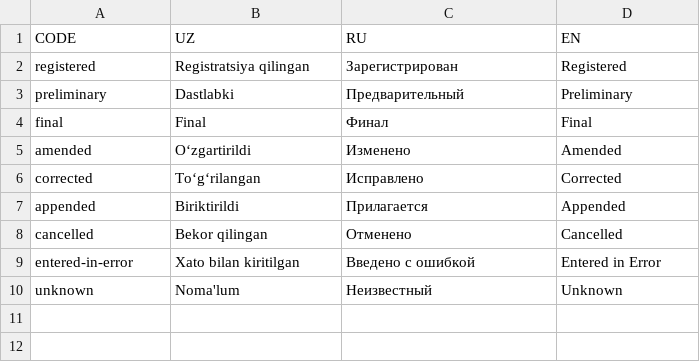
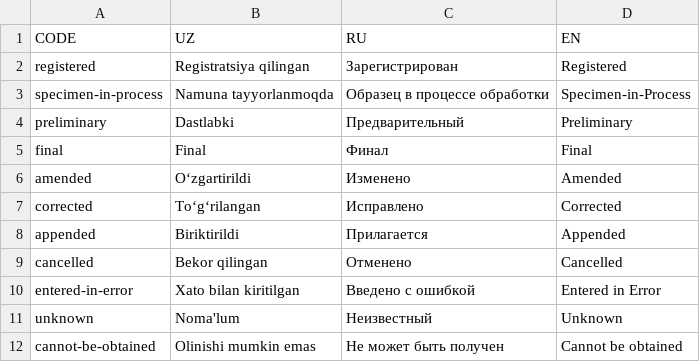
Before and after one commit to uzinfocom-org/digital-health-ig, a CSV file: input/excel/Profil and ValueSet_Observation_14.01.2026_v4.csv/VSStatus.csv, drawn as a sheet; the diff names each change by its address in the sheet, - before the commit and + after, or states it on an @@ line.

Commit message:
revert observation csv changes

```diff
--- a/input/excel/Profil and ValueSet_Observation_14.01.2026_v4.csv/VSStatus.csv
+++ b/input/excel/Profil and ValueSet_Observation_14.01.2026_v4.csv/VSStatus.csv
+row 3: specimen-in-process | Namuna tayyorlanmoqda | Образец в процессе обработки | Specimen-in-Process
+row 12: cannot-be-obtained | Olinishi mumkin emas | Не может быть получен | Cannot be obtained
```
Also changed, not shown: input/excel/Profil and ValueSet_Observation_14.01.2026_v4.csv/Observation.csv, 1 other file.
